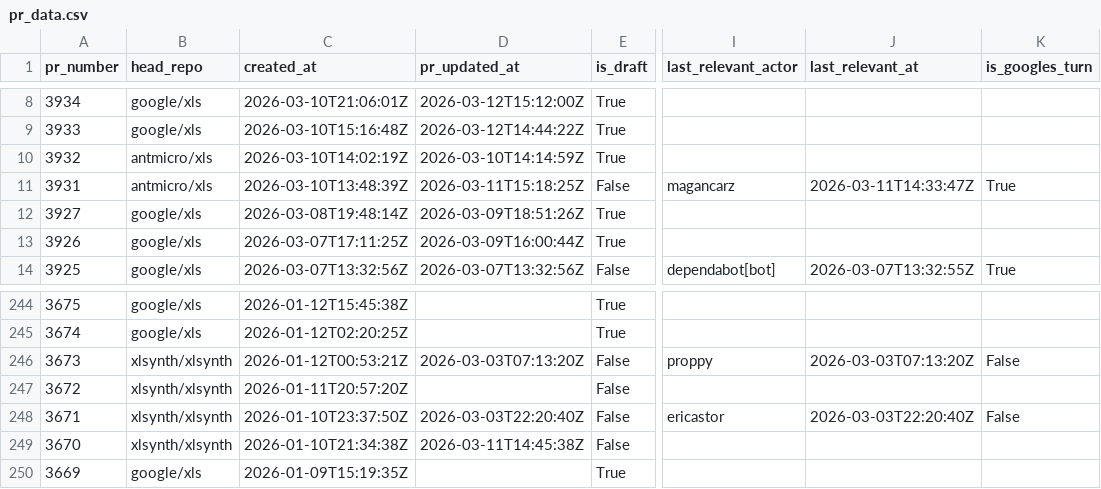
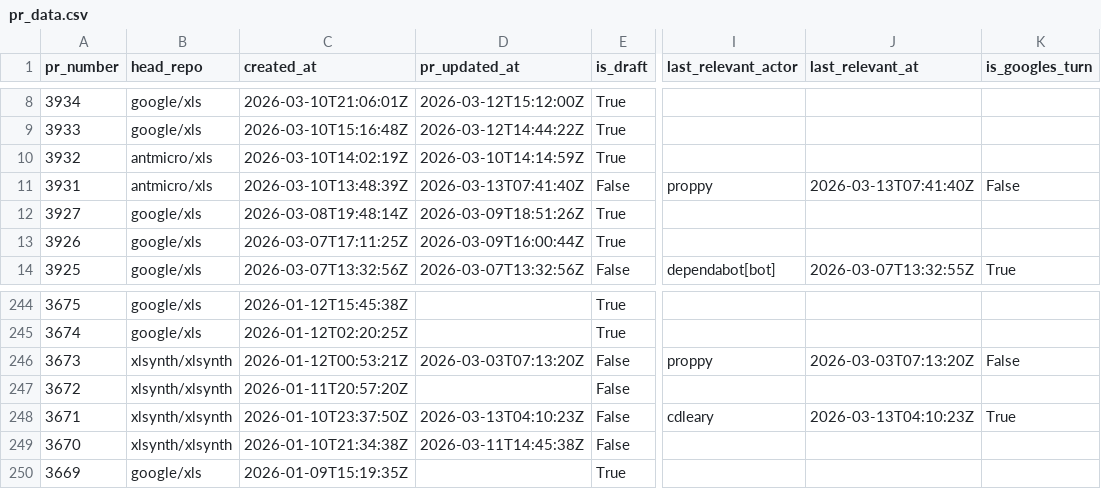
Before and after one commit to xlsynth/xls-pr-data, a CSV file: pr_data.csv, drawn as a sheet; only a part is shown, gaps mark what is left out; the diff names each change by its address in the sheet, - before the commit and + after, or states it on an @@ line.

```diff
--- a/pr_data.csv
+++ b/pr_data.csv
-D11 (pr_updated_at): 2026-03-11T15:18:25Z
+D11 (pr_updated_at): 2026-03-13T07:41:40Z
-I11 (last_relevant_actor): magancarz
+I11 (last_relevant_actor): proppy
-J11 (last_relevant_at): 2026-03-11T14:33:47Z
+J11 (last_relevant_at): 2026-03-13T07:41:40Z
-K11 (is_googles_turn): True
+K11 (is_googles_turn): False
-D248 (pr_updated_at): 2026-03-03T22:20:40Z
+D248 (pr_updated_at): 2026-03-13T04:10:23Z
-I248 (last_relevant_actor): ericastor
+I248 (last_relevant_actor): cdleary
-J248 (last_relevant_at): 2026-03-03T22:20:40Z
+J248 (last_relevant_at): 2026-03-13T04:10:23Z
-K248 (is_googles_turn): False
+K248 (is_googles_turn): True
```
Also changed, not shown: 3 other files.
